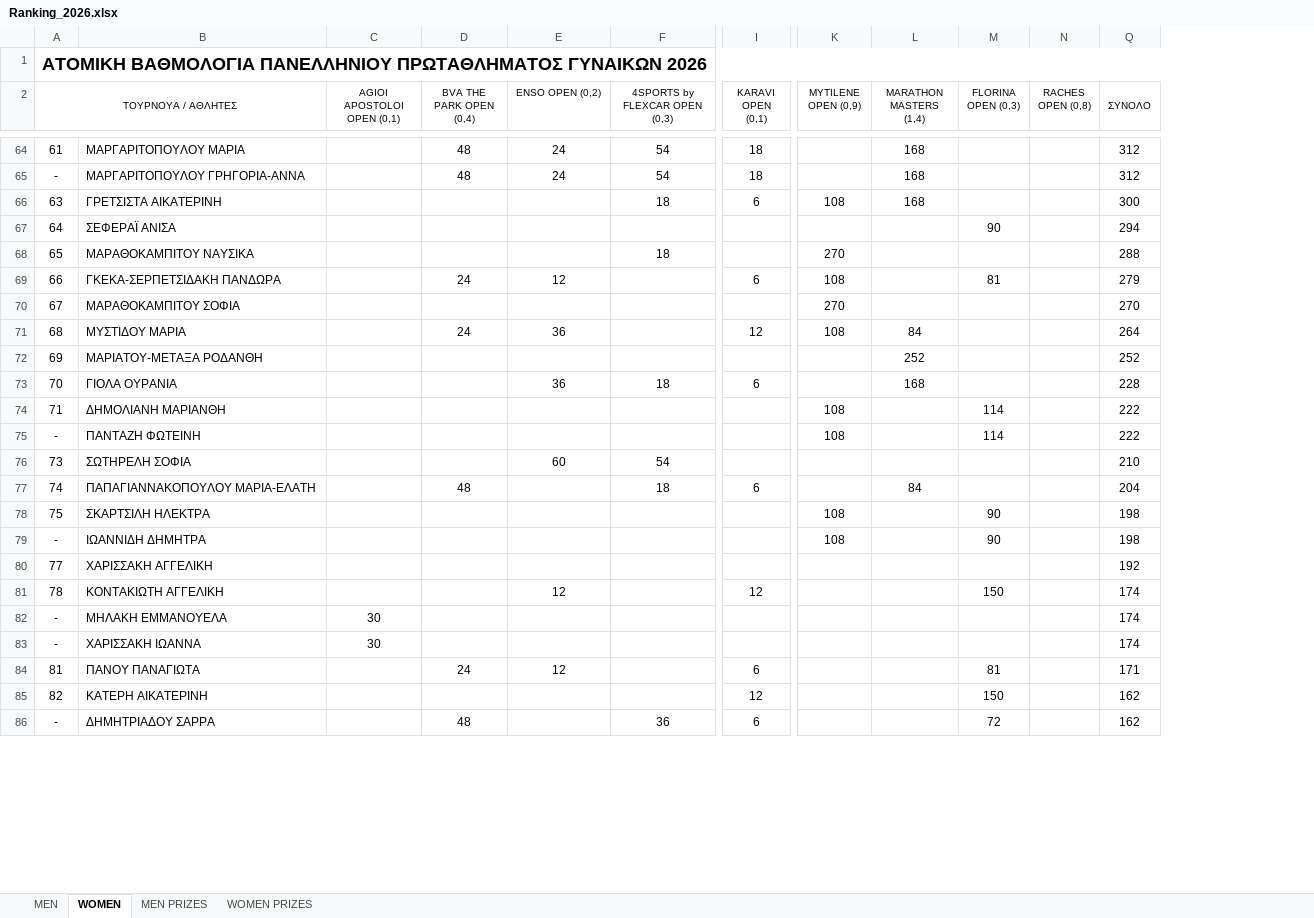
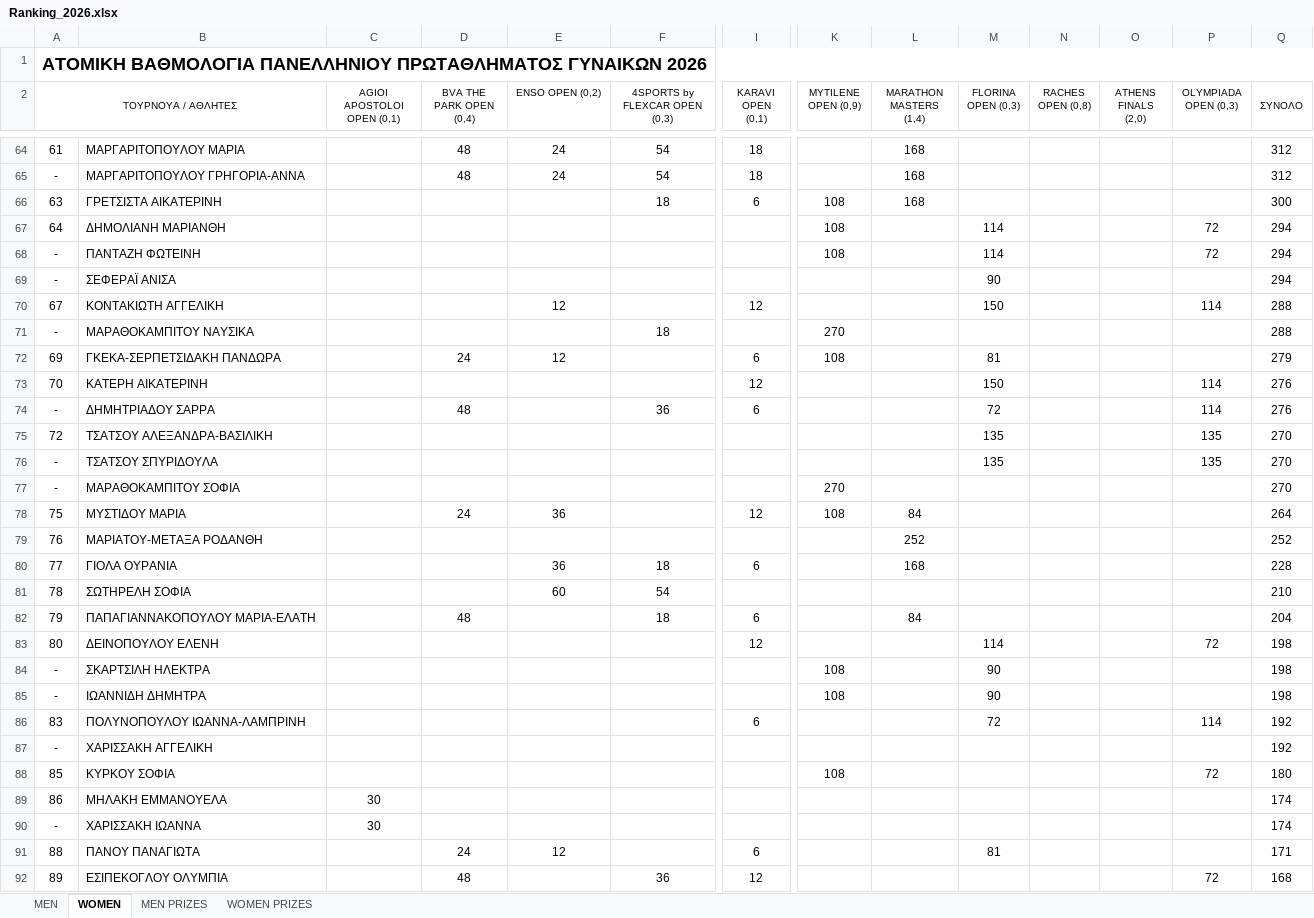
Before and after one commit to tsimpinosbv/ranking, an Excel workbook: Ranking_2026.xlsx, sheet WOMEN, drawn as a sheet; only a part is shown, gaps mark what is left out; values as stored, in another font and other column widths than the file's, no borders; conditional formats not drawn; removed rows and columns are numbered as before the commit, all else as after; rows hold the shown columns only; the diff covers the shown part only; the diff names each change by its address in the sheet, - before the commit and + after, or states it on an @@ line.

```diff
--- a/Ranking_2026.xlsx (sheet WOMEN)
+++ b/Ranking_2026.xlsx (sheet WOMEN)
@@ column O (ATHENS FINALS (2,0)) unhidden, empty @@
@@ column P (OLYMPIADA OPEN (0,3)) unhidden, empty @@
+row 67: 64 | ΔΗΜΟΛΙΑΝΗ ΜΑΡΙΑΝΘΗ |  |  |  |  |  | 108 |  | 114 |  |  | 72 | 294
+row 68: - | ΠΑΝΤΑΖΗ ΦΩΤΕΙΝΗ |  |  |  |  |  | 108 |  | 114 |  |  | 72 | 294
-A69 (ΤΟΥΡΝΟΥΑ / ΑΘΛΗΤΕΣ): 64
+A69 (ΤΟΥΡΝΟΥΑ / ΑΘΛΗΤΕΣ): -
+row 70: 67 | ΚΟΝΤΑΚΙΩΤΗ ΑΓΓΕΛΙΚΗ |  |  | 12 |  | 12 |  |  | 150 |  |  | 114 | 288
-A71 (ΤΟΥΡΝΟΥΑ / ΑΘΛΗΤΕΣ): 65
+A71 (ΤΟΥΡΝΟΥΑ / ΑΘΛΗΤΕΣ): -
-A72 (ΤΟΥΡΝΟΥΑ / ΑΘΛΗΤΕΣ): 66
+A72 (ΤΟΥΡΝΟΥΑ / ΑΘΛΗΤΕΣ): 69
+row 73: 70 | ΚΑΤΕΡΗ ΑΙΚΑΤΕΡΙΝΗ |  |  |  |  | 12 |  |  | 150 |  |  | 114 | 276
+row 74: - | ΔΗΜΗΤΡΙΑΔΟΥ ΣΑΡΡΑ |  | 48 |  | 36 | 6 |  |  | 72 |  |  | 114 | 276
+row 75: 72 | ΤΣΑΤΣΟΥ ΑΛΕΞΑΝΔΡΑ-ΒΑΣΙΛΙΚΗ |  |  |  |  |  |  |  | 135 |  |  | 135 | 270
+row 76: - | ΤΣΑΤΣΟΥ ΣΠΥΡΙΔΟΥΛΑ |  |  |  |  |  |  |  | 135 |  |  | 135 | 270
-A77 (ΤΟΥΡΝΟΥΑ / ΑΘΛΗΤΕΣ): 67
+A77 (ΤΟΥΡΝΟΥΑ / ΑΘΛΗΤΕΣ): -
-A78 (ΤΟΥΡΝΟΥΑ / ΑΘΛΗΤΕΣ): 68
+A78 (ΤΟΥΡΝΟΥΑ / ΑΘΛΗΤΕΣ): 75
-A79 (ΤΟΥΡΝΟΥΑ / ΑΘΛΗΤΕΣ): 69
+A79 (ΤΟΥΡΝΟΥΑ / ΑΘΛΗΤΕΣ): 76
-A80 (ΤΟΥΡΝΟΥΑ / ΑΘΛΗΤΕΣ): 70
+A80 (ΤΟΥΡΝΟΥΑ / ΑΘΛΗΤΕΣ): 77
-row 74: 71 | ΔΗΜΟΛΙΑΝΗ ΜΑΡΙΑΝΘΗ |  |  |  |  |  | 108 |  | 114 |  | 222
-row 75: - | ΠΑΝΤΑΖΗ ΦΩΤΕΙΝΗ |  |  |  |  |  | 108 |  | 114 |  | 222
-A81 (ΤΟΥΡΝΟΥΑ / ΑΘΛΗΤΕΣ): 73
+A81 (ΤΟΥΡΝΟΥΑ / ΑΘΛΗΤΕΣ): 78
-A82 (ΤΟΥΡΝΟΥΑ / ΑΘΛΗΤΕΣ): 74
+A82 (ΤΟΥΡΝΟΥΑ / ΑΘΛΗΤΕΣ): 79
+row 83: 80 | ΔΕΙΝΟΠΟΥΛΟΥ ΕΛΕΝΗ |  |  |  |  | 12 |  |  | 114 |  |  | 72 | 198
-A84 (ΤΟΥΡΝΟΥΑ / ΑΘΛΗΤΕΣ): 75
+A84 (ΤΟΥΡΝΟΥΑ / ΑΘΛΗΤΕΣ): -
+row 86: 83 | ΠΟΛΥΝΟΠΟΥΛΟΥ ΙΩΑΝΝΑ-ΛΑΜΠΡΙΝΗ |  |  |  |  | 6 |  |  | 72 |  |  | 114 | 192
-A87 (ΤΟΥΡΝΟΥΑ / ΑΘΛΗΤΕΣ): 77
+A87 (ΤΟΥΡΝΟΥΑ / ΑΘΛΗΤΕΣ): -
-row 81: 78 | ΚΟΝΤΑΚΙΩΤΗ ΑΓΓΕΛΙΚΗ |  |  | 12 |  | 12 |  |  | 150 |  | 174
+row 88: 85 | ΚΥΡΚΟΥ ΣΟΦΙΑ |  |  |  |  |  | 108 |  |  |  |  | 72 | 180
-A89 (ΤΟΥΡΝΟΥΑ / ΑΘΛΗΤΕΣ): -
+A89 (ΤΟΥΡΝΟΥΑ / ΑΘΛΗΤΕΣ): 86
-A91 (ΤΟΥΡΝΟΥΑ / ΑΘΛΗΤΕΣ): 81
+A91 (ΤΟΥΡΝΟΥΑ / ΑΘΛΗΤΕΣ): 88
-row 85: 82 | ΚΑΤΕΡΗ ΑΙΚΑΤΕΡΙΝΗ |  |  |  |  | 12 |  |  | 150 |  | 162
-row 86: - | ΔΗΜΗΤΡΙΑΔΟΥ ΣΑΡΡΑ |  | 48 |  | 36 | 6 |  |  | 72 |  | 162
+row 92: 89 | ΕΣΙΠΕΚΟΓΛΟΥ ΟΛΥΜΠΙΑ |  | 48 |  | 36 | 12 |  |  |  |  |  | 72 | 168
```
Also changed, not shown: 26 added rows, 32 removed rows and 69 edited cells elsewhere in this sheet, sheet MEN, sheet WOMEN PRIZES, sheet MEN PRIZES, hidden cells.
